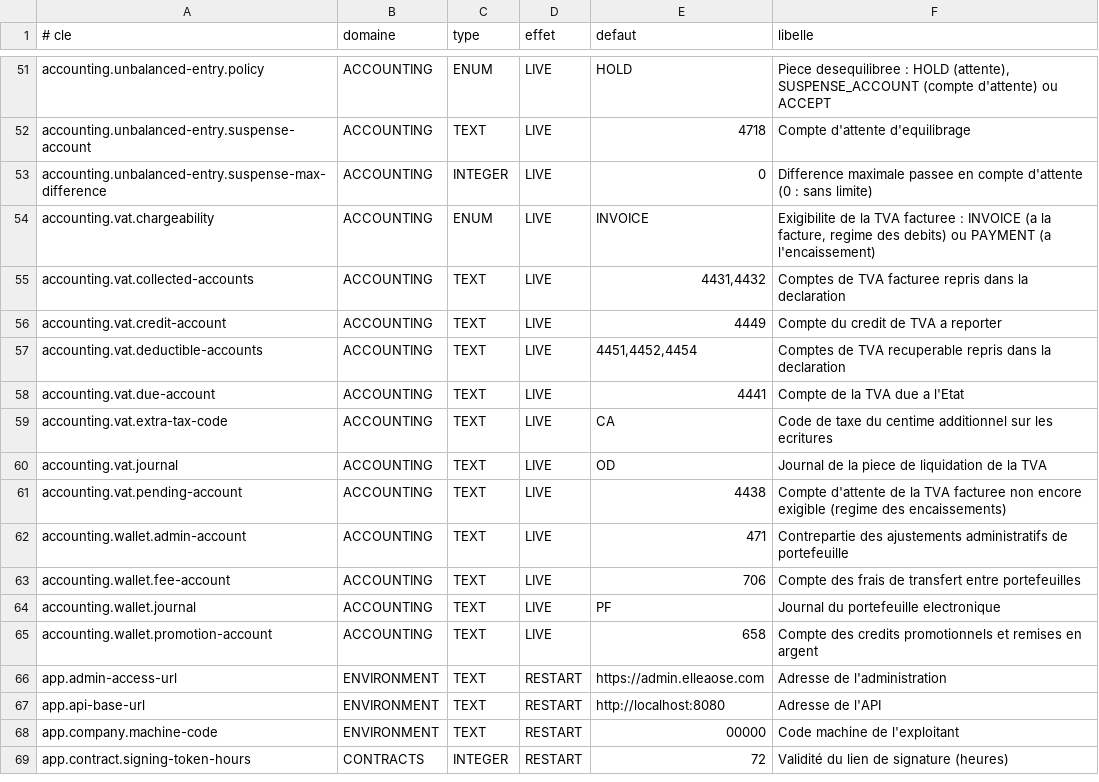
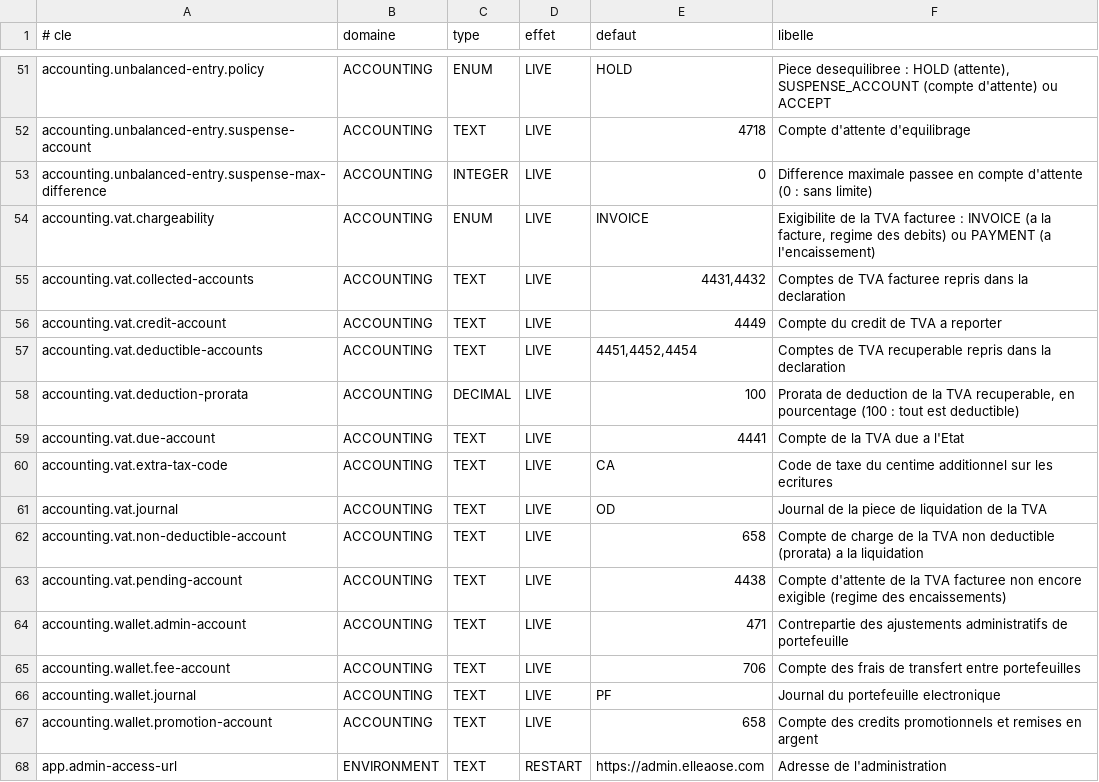
Before and after one commit to Ryan-web14/bokati-cowork, a TSV file: src/main/resources/settings/platform-settings.tsv, drawn as a sheet; only a part is shown, gaps mark what is left out; the shorter side is filled out with more unchanged rows; the diff names each change by its address in the sheet, - before the commit and + after, or states it on an @@ line.

Commit message:
Lot F11, complement : prorata de deduction de la TVA (part deductible dans la declaration, part non deductible en charge a la liquidation) ; migrations V308 / V302 ; test ; doc (retenues a la source avec F13, TVA sur immobilisations avec F18, liasse avec F15)

```diff
--- a/src/main/resources/settings/platform-settings.tsv
+++ b/src/main/resources/settings/platform-settings.tsv
+row 58: accounting.vat.deduction-prorata | ACCOUNTING | DECIMAL | LIVE | 100 | Prorata de deduction de la TVA recuperable, en pourcentage (100 : tout est deductible)
+row 62: accounting.vat.non-deductible-account | ACCOUNTING | TEXT | LIVE | 658 | Compte de charge de la TVA non deductible (prorata) a la liquidation
```
Also changed, not shown: 6 other files.
